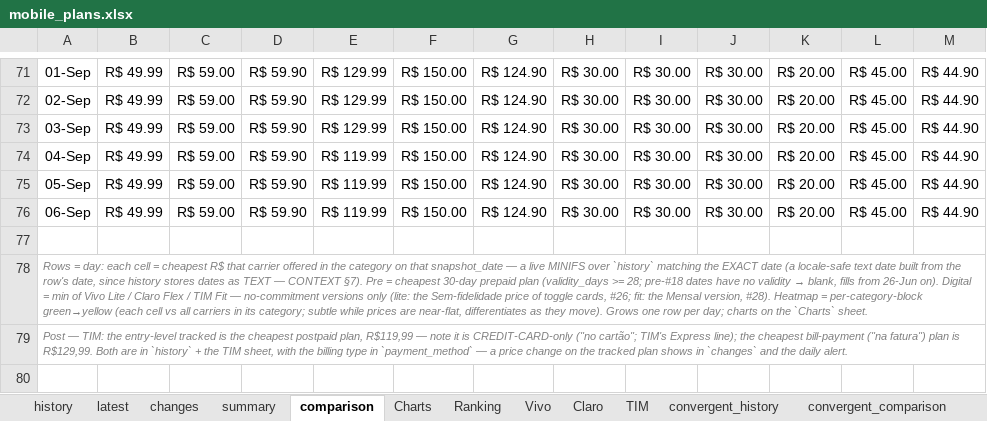
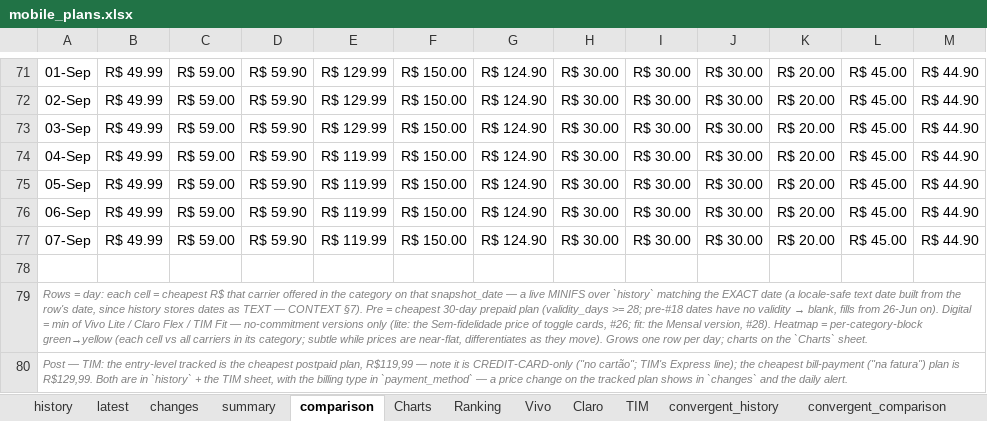
Before and after one commit to rafaelxoliver4-art/prompt-project-builder, an Excel workbook: projects/mobile-price-tracker/data/mobile_plans.xlsx, sheet comparison, drawn as a sheet; only a part is shown, gaps mark what is left out; values as stored, in another font and other column widths than the file's, no borders; conditional formats not drawn; the diff names each change by its address in the sheet, - before the commit and + after, or states it on an @@ line.

```diff
--- a/projects/mobile-price-tracker/data/mobile_plans.xlsx (sheet comparison)
+++ b/projects/mobile-price-tracker/data/mobile_plans.xlsx (sheet comparison)
+row 77: 07-Sep | R$ 49.99 | R$ 59.00 | R$ 59.90 | R$ 119.99 | R$ 150.00 | R$ 124.90 | R$ 30.00 | R$ 30.00 | R$ 30.00 | R$ 20.00 | R$ 45.00 | R$ 44.90
```
Also changed, not shown: sheet history, sheet convergent_history, sheet latest, sheet Charts, sheet convergent_comparison, sheet summary, charts or pictures.
